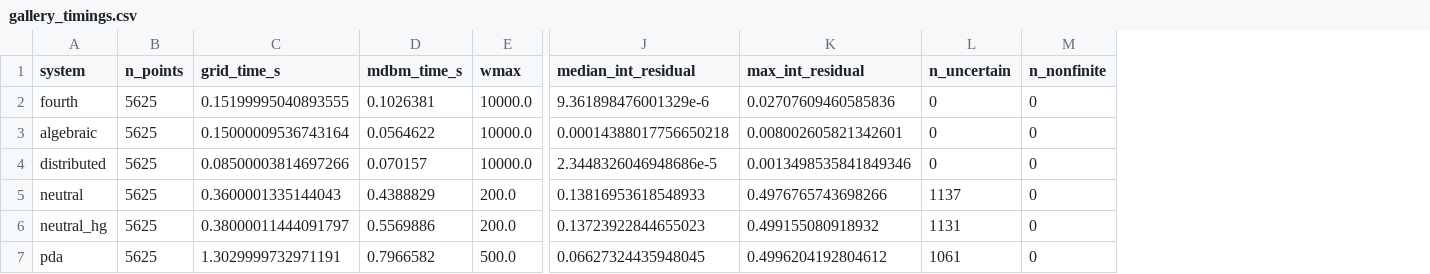
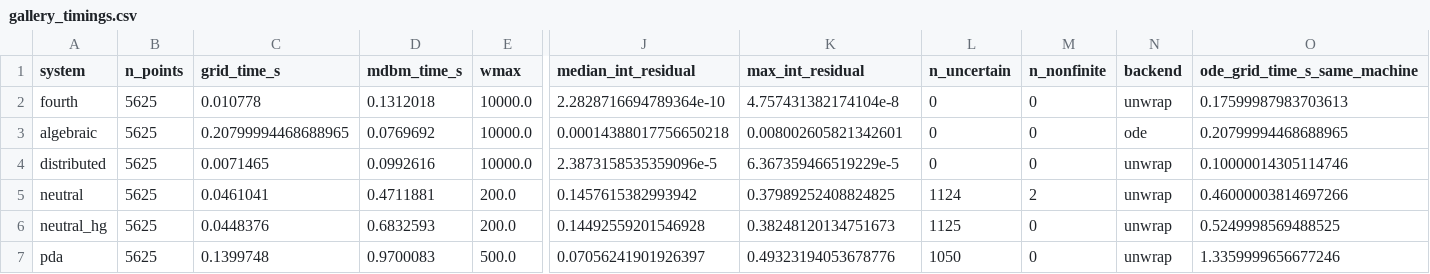
Before and after one commit to bachrathyd/InterpolatedNyquist.jl, a CSV file: paper/data/gallery_timings.csv, drawn as a sheet; only a part is shown, gaps mark what is left out; the diff covers the shown part only; the diff names each change by its address in the sheet, - before the commit and + after, or states it on an @@ line.

```diff
--- a/paper/data/gallery_timings.csv
+++ b/paper/data/gallery_timings.csv
+column N (backend), rows 2-7: unwrap | ode | unwrap | unwrap | unwrap | unwrap
+column O (ode_grid_time_s_same_machine), rows 2-7: 0.17599987983703613 | 0.20799994468688965 | 0.10000014305114746 | 0.46000003814697266 | 0.5249998569488525 | 1.3359999656677246
-C2 (grid_time_s): 0.15199995040893555
+C2 (grid_time_s): 0.010778
-D2 (mdbm_time_s): 0.1026381
+D2 (mdbm_time_s): 0.1312018
-J2 (median_int_residual): 9.361898476001329e-6
+J2 (median_int_residual): 2.2828716694789364e-10
-K2 (max_int_residual): 0.02707609460585836
+K2 (max_int_residual): 4.757431382174104e-8
-C3 (grid_time_s): 0.15000009536743164
+C3 (grid_time_s): 0.20799994468688965
-D3 (mdbm_time_s): 0.0564622
+D3 (mdbm_time_s): 0.0769692
-C4 (grid_time_s): 0.08500003814697266
+C4 (grid_time_s): 0.0071465
-D4 (mdbm_time_s): 0.070157
+D4 (mdbm_time_s): 0.0992616
-J4 (median_int_residual): 2.3448326046948686e-5
+J4 (median_int_residual): 2.3873158535359096e-5
-K4 (max_int_residual): 0.0013498535841849346
+K4 (max_int_residual): 6.367359466519229e-5
-C5 (grid_time_s): 0.3600001335144043
+C5 (grid_time_s): 0.0461041
-D5 (mdbm_time_s): 0.4388829
+D5 (mdbm_time_s): 0.4711881
-J5 (median_int_residual): 0.13816953618548933
+J5 (median_int_residual): 0.1457615382993942
-K5 (max_int_residual): 0.4976765743698266
+K5 (max_int_residual): 0.37989252408824825
-L5 (n_uncertain): 1137
+L5 (n_uncertain): 1124
-M5 (n_nonfinite): 0
+M5 (n_nonfinite): 2
-C6 (grid_time_s): 0.38000011444091797
+C6 (grid_time_s): 0.0448376
-D6 (mdbm_time_s): 0.5569886
+D6 (mdbm_time_s): 0.6832593
-J6 (median_int_residual): 0.13723922844655023
+J6 (median_int_residual): 0.14492559201546928
-K6 (max_int_residual): 0.499155080918932
+K6 (max_int_residual): 0.38248120134751673
-L6 (n_uncertain): 1131
+L6 (n_uncertain): 1125
-C7 (grid_time_s): 1.3029999732971191
+C7 (grid_time_s): 0.1399748
-D7 (mdbm_time_s): 0.7966582
+D7 (mdbm_time_s): 0.9700083
-J7 (median_int_residual): 0.06627324435948045
+J7 (median_int_residual): 0.07056241901926397
-K7 (max_int_residual): 0.4996204192804612
+K7 (max_int_residual): 0.49323194053678776
-L7 (n_uncertain): 1061
+L7 (n_uncertain): 1050
```
Also changed, not shown: 23 edited cells elsewhere in this file, paper/data/showcase_summary.csv, 21 other files.
